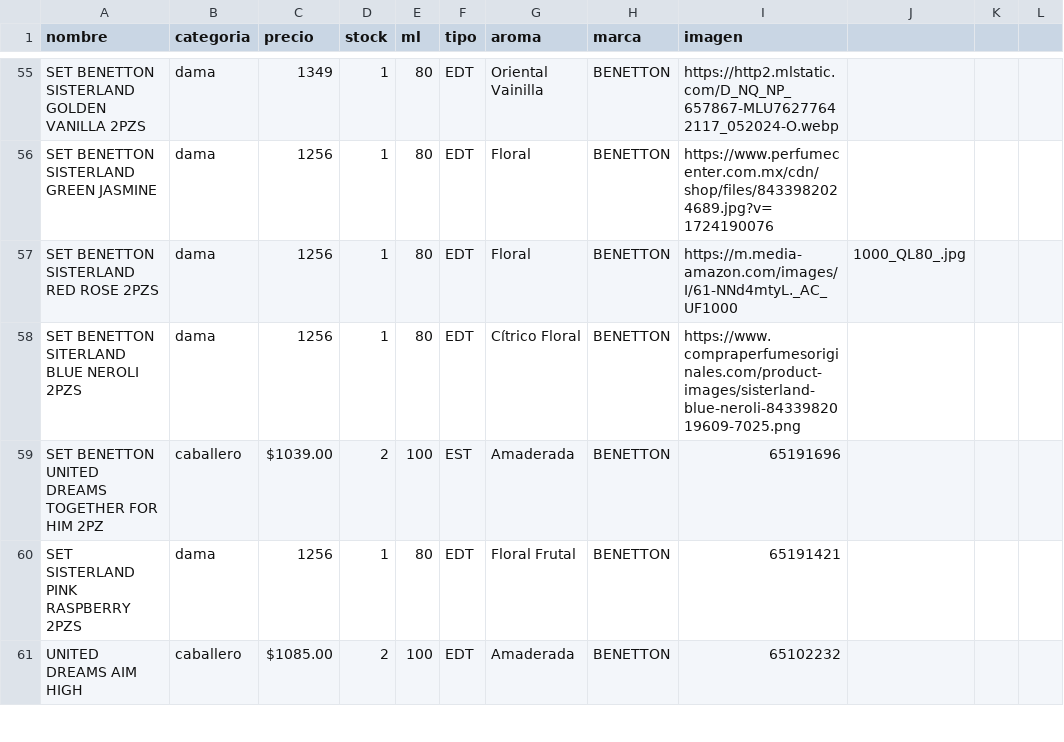
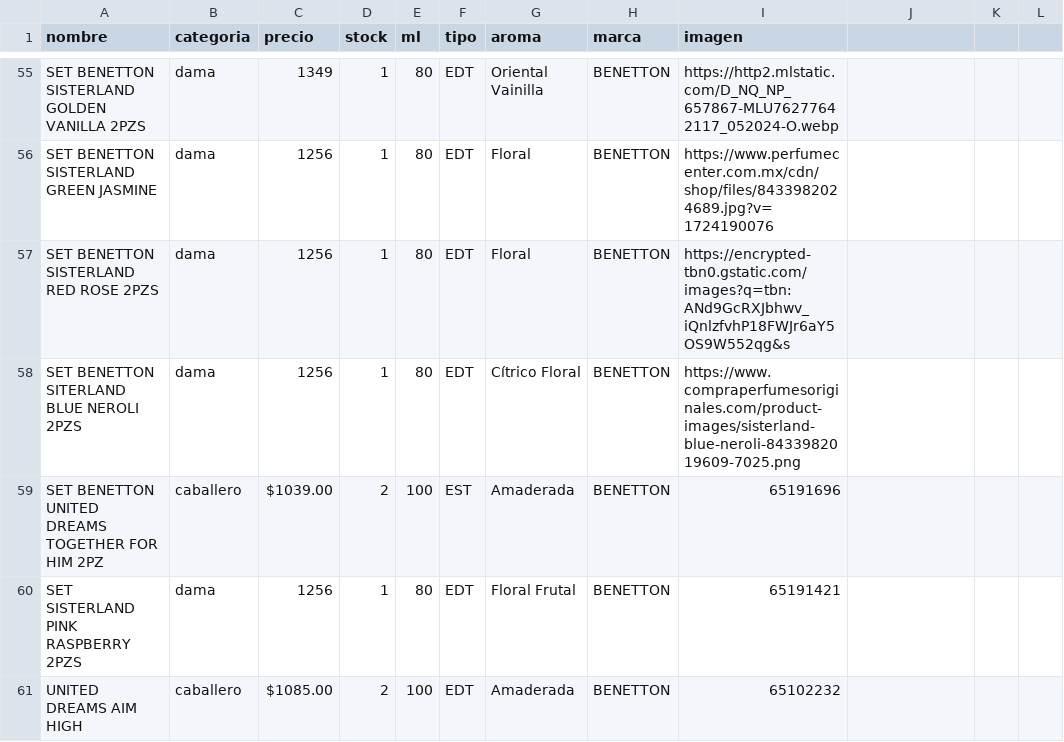
Before and after one commit to credilandia/credilandia.github.io, a CSV file: perfumes.csv, drawn as a sheet; only a part is shown, gaps mark what is left out.

Commit message:
Update perfumes.csv

```diff
--- a/perfumes.csv
+++ b/perfumes.csv
@@ -56,3 +56,3 @@ SET BENETTON SISTERLAND GOLDEN VANILLA 2PZS,dama,1349,1,80,EDT,Oriental Vainilla
 SET BENETTON SISTERLAND GREEN JASMINE,dama,1256,1,80,EDT,Floral,BENETTON,https://www.perfumecenter.com.mx/cdn/shop/files/8433982024689.jpg?v=1724190076
-SET BENETTON SISTERLAND RED ROSE 2PZS,dama,1256,1,80,EDT,Floral,BENETTON,https://m.media-amazon.com/images/I/61-NNd4mtyL._AC_UF1000,1000_QL80_.jpg
+SET BENETTON SISTERLAND RED ROSE 2PZS,dama,1256,1,80,EDT,Floral,BENETTON,https://encrypted-tbn0.gstatic.com/images?q=tbn:ANd9GcRXJbhwv_iQnlzfvhP18FWJr6aY5OS9W552qg&s
 SET BENETTON SITERLAND BLUE NEROLI 2PZS,dama,1256,1,80,EDT,Cítrico Floral,BENETTON,https://www.compraperfumesoriginales.com/product-images/sisterland-blue-neroli-8433982019609-7025.png
```
